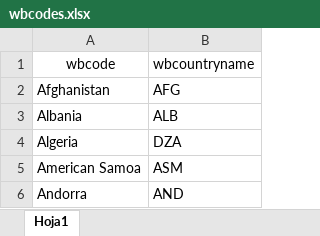
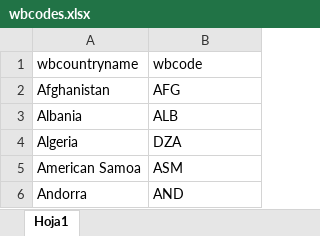
Before and after one commit to Queeno11/Data-Portal-Brief-Generator, an Excel workbook: Data/Data_Raw/Country codes & metadata/wbcodes.xlsx, sheet Hoja1, drawn as a sheet; only a part is shown; values as stored, in another font and other column widths than the file's, no borders; removed rows and columns are numbered as before the commit, all else as after; the diff names each change by its address in the sheet, - before the commit and + after, or states it on an @@ line.

Commit message:
wbcodes

```diff
--- a/Data/Data_Raw/Country codes & metadata/wbcodes.xlsx (sheet Hoja1)
+++ b/Data/Data_Raw/Country codes & metadata/wbcodes.xlsx (sheet Hoja1)
-row 1: wbcode | wbcountryname
+row 1: wbcountryname | wbcode
```
